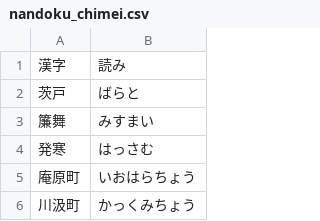
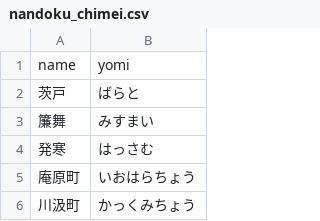
Before and after one commit to tsubasaogawa/hokkaido-nandoku-api, a CSV file: source/data/nandoku_chimei.csv, drawn as a sheet; only a part is shown; removed rows and columns are numbered as before the commit, all else as after; the diff names each change by its address in the sheet, - before the commit and + after, or states it on an @@ line.

Commit message:
fix: adjust header

```diff
--- a/source/data/nandoku_chimei.csv
+++ b/source/data/nandoku_chimei.csv
-row 1: 漢字 | 読み
+row 1: name | yomi
```
